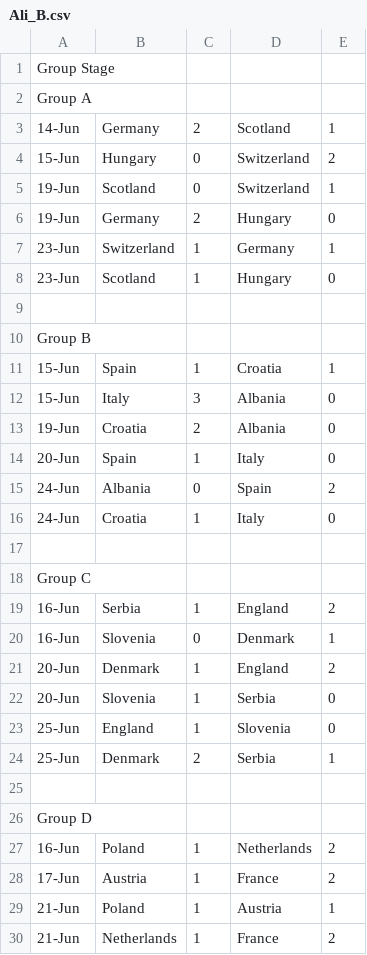
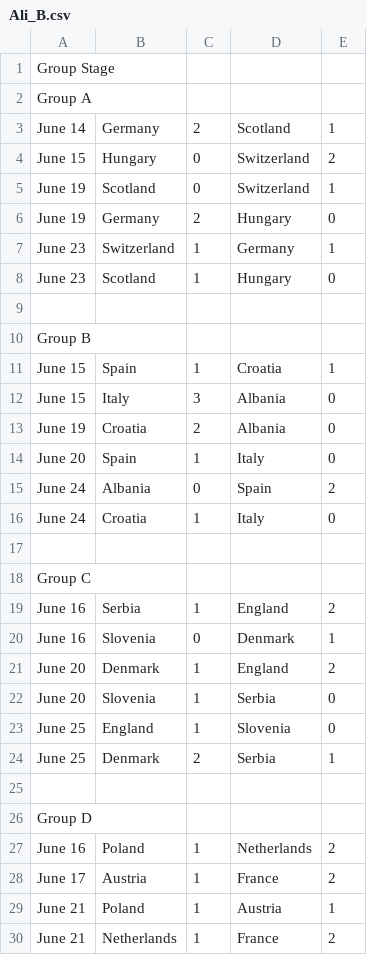
Before and after one commit to nnajmaei/Euro2024_predictions, a CSV file: predictions_csv/Ali_B.csv, drawn as a sheet; only a part is shown; the diff covers the shown part only.

```diff
--- a/predictions_csv/Ali_B.csv
+++ b/predictions_csv/Ali_B.csv
@@ -2,29 +2,29 @@ Group Stage
 Group A
-14-Jun,Germany,2,Scotland,1
-15-Jun,Hungary,0,Switzerland,2
-19-Jun,Scotland,0,Switzerland,1
-19-Jun,Germany,2,Hungary,0
-23-Jun,Switzerland,1,Germany,1
-23-Jun,Scotland,1,Hungary,0
+June 14,Germany,2,Scotland,1
+June 15,Hungary,0,Switzerland,2
+June 19,Scotland,0,Switzerland,1
+June 19,Germany,2,Hungary,0
+June 23,Switzerland,1,Germany,1
+June 23,Scotland,1,Hungary,0
 
 Group B
-15-Jun,Spain,1,Croatia,1
-15-Jun,Italy,3,Albania,0
-19-Jun,Croatia,2,Albania,0
-20-Jun,Spain,1,Italy,0
-24-Jun,Albania,0,Spain,2
-24-Jun,Croatia,1,Italy,0
+June 15,Spain,1,Croatia,1
+June 15,Italy,3,Albania,0
+June 19,Croatia,2,Albania,0
+June 20,Spain,1,Italy,0
+June 24,Albania,0,Spain,2
+June 24,Croatia,1,Italy,0
 
 Group C
-16-Jun,Serbia,1,England,2
-16-Jun,Slovenia,0,Denmark,1
-20-Jun,Denmark,1,England,2
-20-Jun,Slovenia,1,Serbia,0
-25-Jun,England,1,Slovenia,0
-25-Jun,Denmark,2,Serbia,1
+June 16,Serbia,1,England,2
+June 16,Slovenia,0,Denmark,1
+June 20,Denmark,1,England,2
+June 20,Slovenia,1,Serbia,0
+June 25,England,1,Slovenia,0
+June 25,Denmark,2,Serbia,1
 
 Group D
-16-Jun,Poland,1,Netherlands,2
-17-Jun,Austria,1,France,2
-21-Jun,Poland,1,Austria,1
-21-Jun,Netherlands,1,France,2
+June 16,Poland,1,Netherlands,2
+June 17,Austria,1,France,2
+June 21,Poland,1,Austria,1
+June 21,Netherlands,1,France,2
```
Also changed, not shown: 29 edited cells elsewhere in this file, predictions_csv/Babak_J.csv, predictions_csv/Ehsan_T.csv, 9 other files.
